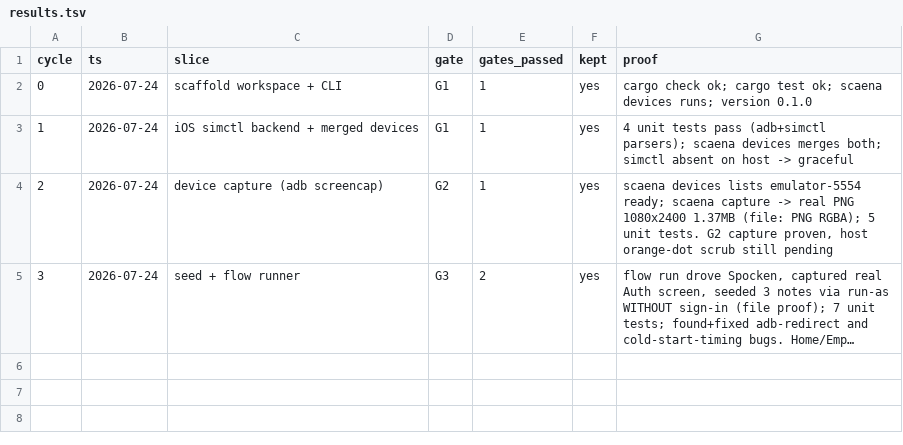
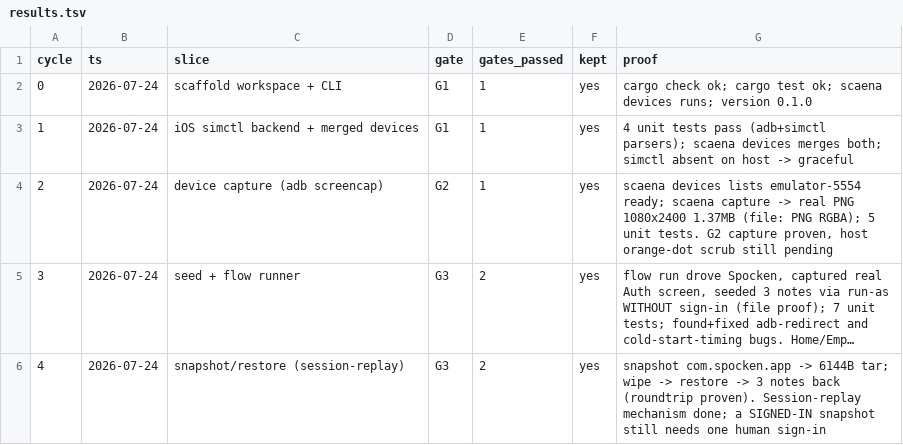
Before and after one commit to leonkrs/autoresearch, a TSV file: results.tsv, drawn as a sheet; long unchanged cells end in …; the diff names each change by its address in the sheet, - before the commit and + after, or states it on an @@ line.

```diff
--- a/results.tsv
+++ b/results.tsv
+row 6: 4 | 2026-07-24 | snapshot/restore (session-replay) | G3 | 2 | yes | snapshot com.spocken.app -> 6144B tar; wipe -> restore -> 3 notes back (roundtrip proven). Session-replay mechanism done; a SIGNED-IN snapshot still needs one human sign-in
```
Also changed, not shown: 4 other files.
